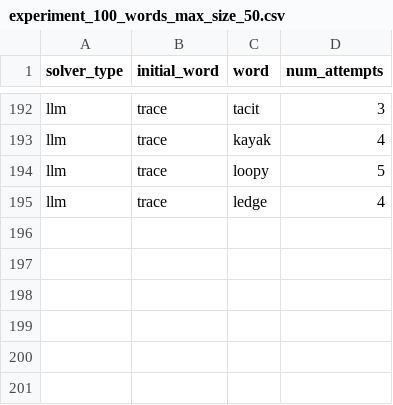
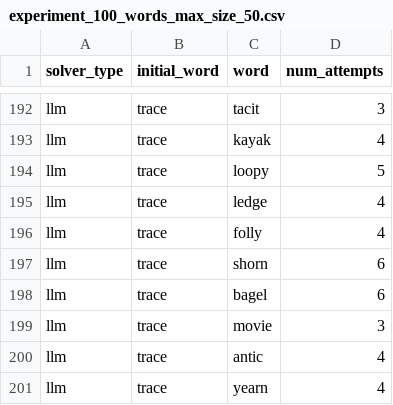
Before and after one commit to jimthompson5802/wordle_solver, a CSV file: data/experiment_100_words_max_size_50.csv, drawn as a sheet; only a part is shown, gaps mark what is left out.

Commit message:
restart run

```diff
--- a/data/experiment_100_words_max_size_50.csv
+++ b/data/experiment_100_words_max_size_50.csv
@@ -195 +195,7 @@ llm,trace,loopy,5
 llm,trace,ledge,4
+llm,trace,folly,4
+llm,trace,shorn,6
+llm,trace,bagel,6
+llm,trace,movie,3
+llm,trace,antic,4
+llm,trace,yearn,4
```
